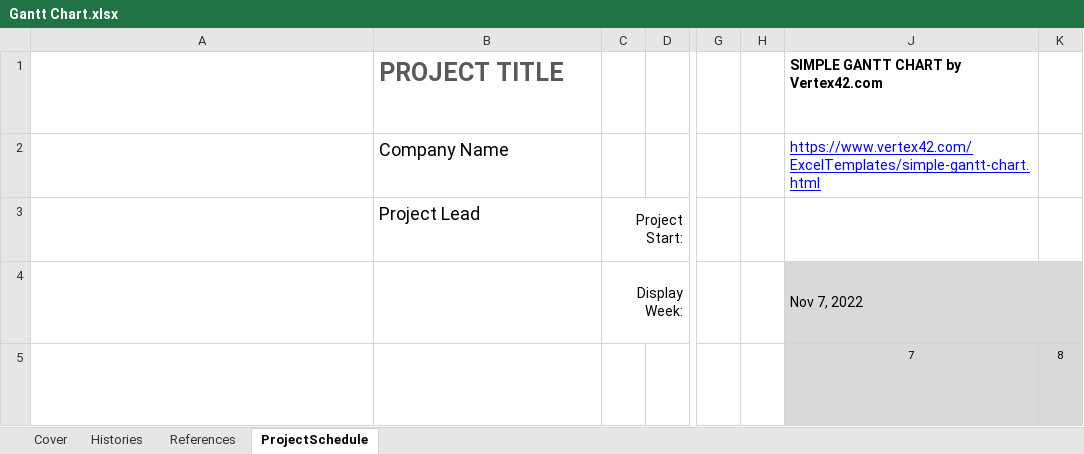
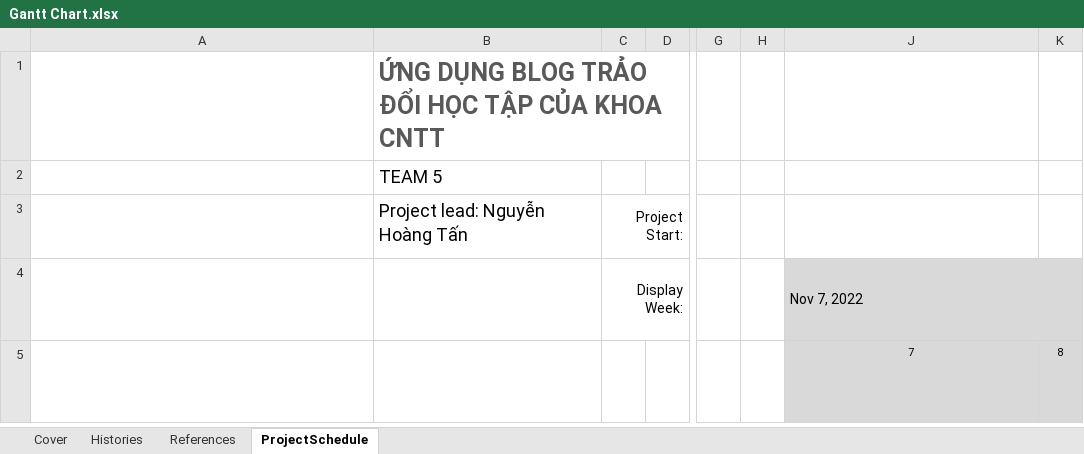
Before and after one commit to lechihuy/quan-ly-cnpm, an Excel workbook: Gantt Chart.xlsx, sheet ProjectSchedule, drawn as a sheet; only a part is shown, gaps mark what is left out; long unchanged cells end in …; values as stored, in another font and other column widths than the file's, no borders; conditional formats not drawn; the diff names each change by its address in the sheet, - before the commit and + after, or states it on an @@ line.

```diff
--- a/Gantt Chart.xlsx (sheet ProjectSchedule)
+++ b/Gantt Chart.xlsx (sheet ProjectSchedule)
-B1: PROJECT TITLE
+B1: ỨNG DỤNG BLOG TRẢO ĐỔI HỌC TẬP CỦA KHOA CNTT
-J1: SIMPLE GANTT CHART by Vertex42.com
+J1: (empty)
-B2: Company Name
+B2: TEAM 5
-J2: https://www.vertex42.com/ExcelTemplates/simple-gantt-chart.html
+J2: (empty)
-B3: Project Lead
+B3: Project lead: Nguyễn Hoàng Tấn
```
Also changed, not shown: sheet Histories, sheet Cover, sheet References.
